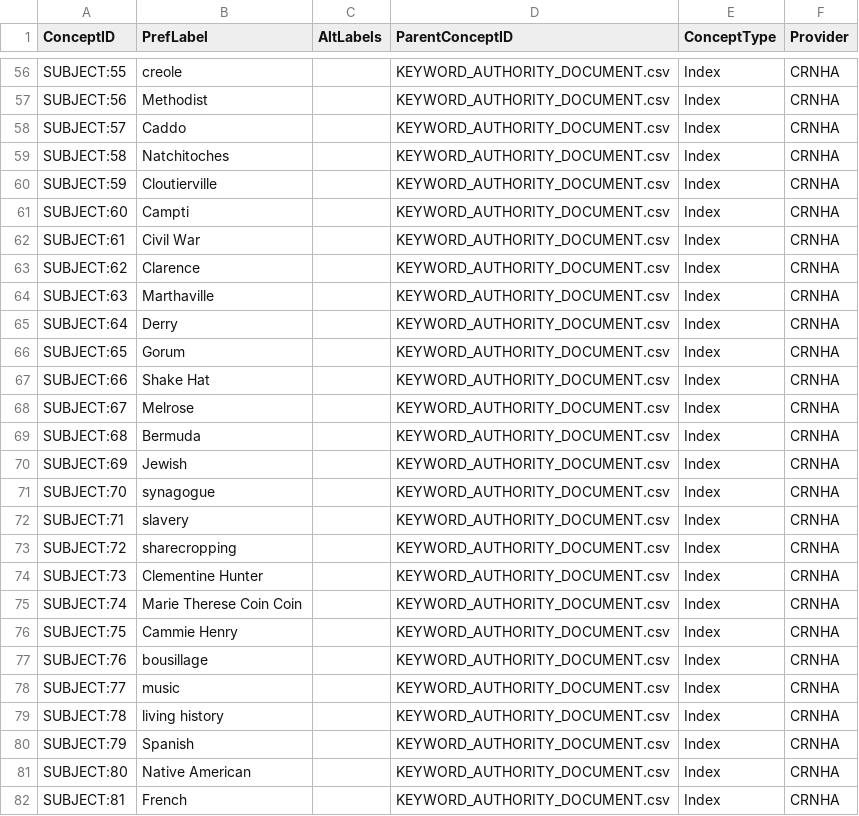
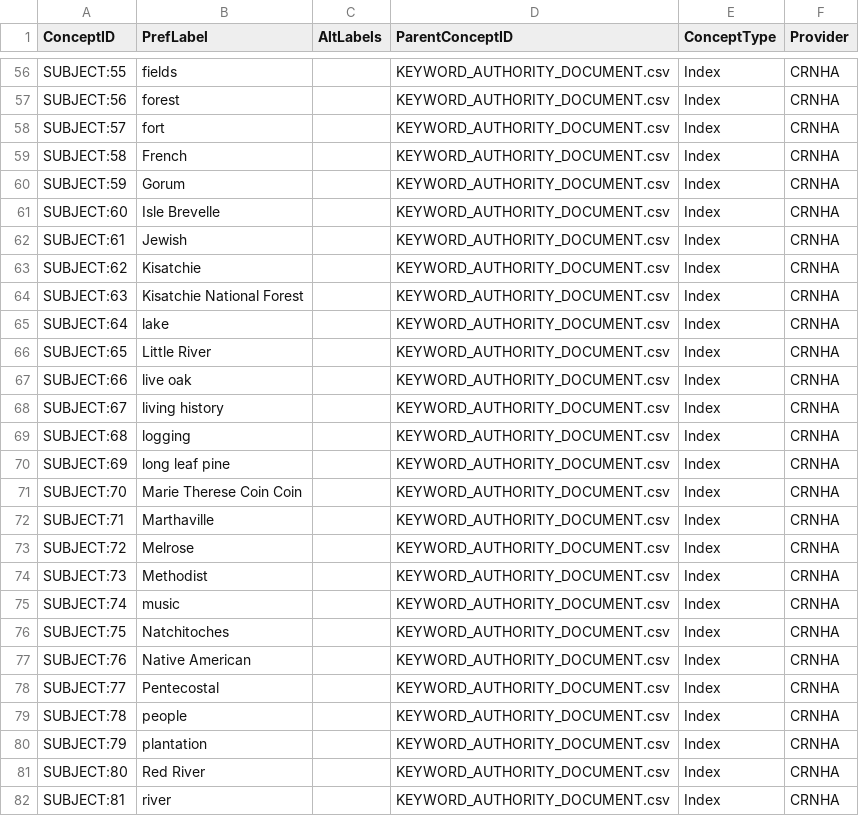
Before and after one commit to legiongis/crip, a CSV file: crip/source_data/concepts/authority_files/KEYWORD_AUTHORITY_DOCUMENT.csv, drawn as a sheet; only a part is shown, gaps mark what is left out; the diff covers the shown part only; the diff names each change by its address in the sheet, - before the commit and + after, or states it on an @@ line.

```diff
--- a/crip/source_data/concepts/authority_files/KEYWORD_AUTHORITY_DOCUMENT.csv
+++ b/crip/source_data/concepts/authority_files/KEYWORD_AUTHORITY_DOCUMENT.csv
-B56 (PrefLabel): creole
+B56 (PrefLabel): fields
-B57 (PrefLabel): Methodist
+B57 (PrefLabel): forest
-B58 (PrefLabel): Caddo
+B58 (PrefLabel): fort
-B59 (PrefLabel): Natchitoches
+B59 (PrefLabel): French
-B60 (PrefLabel): Cloutierville
+B60 (PrefLabel): Gorum
-B61 (PrefLabel): Campti
+B61 (PrefLabel): Isle Brevelle
-B62 (PrefLabel): Civil War
+B62 (PrefLabel): Jewish
-B63 (PrefLabel): Clarence
+B63 (PrefLabel): Kisatchie
-B64 (PrefLabel): Marthaville
+B64 (PrefLabel): Kisatchie National Forest
-B65 (PrefLabel): Derry
+B65 (PrefLabel): lake
-B66 (PrefLabel): Gorum
+B66 (PrefLabel): Little River
-B67 (PrefLabel): Shake Hat
+B67 (PrefLabel): live oak
-B68 (PrefLabel): Melrose
+B68 (PrefLabel): living history
-B69 (PrefLabel): Bermuda
+B69 (PrefLabel): logging
-B70 (PrefLabel): Jewish
+B70 (PrefLabel): long leaf pine
-B71 (PrefLabel): synagogue
+B71 (PrefLabel): Marie Therese Coin Coin
-B72 (PrefLabel): slavery
+B72 (PrefLabel): Marthaville
-B73 (PrefLabel): sharecropping
+B73 (PrefLabel): Melrose
-B74 (PrefLabel): Clementine Hunter
+B74 (PrefLabel): Methodist
-B75 (PrefLabel): Marie Therese Coin Coin
+B75 (PrefLabel): music
-B76 (PrefLabel): Cammie Henry
+B76 (PrefLabel): Natchitoches
-B77 (PrefLabel): bousillage
+B77 (PrefLabel): Native American
-B78 (PrefLabel): music
+B78 (PrefLabel): Pentecostal
-B79 (PrefLabel): living history
+B79 (PrefLabel): people
-B80 (PrefLabel): Spanish
+B80 (PrefLabel): plantation
-B81 (PrefLabel): Native American
+B81 (PrefLabel): Red River
-B82 (PrefLabel): French
+B82 (PrefLabel): river
```
Also changed, not shown: 5 added rows and 83 edited cells elsewhere in this file.
